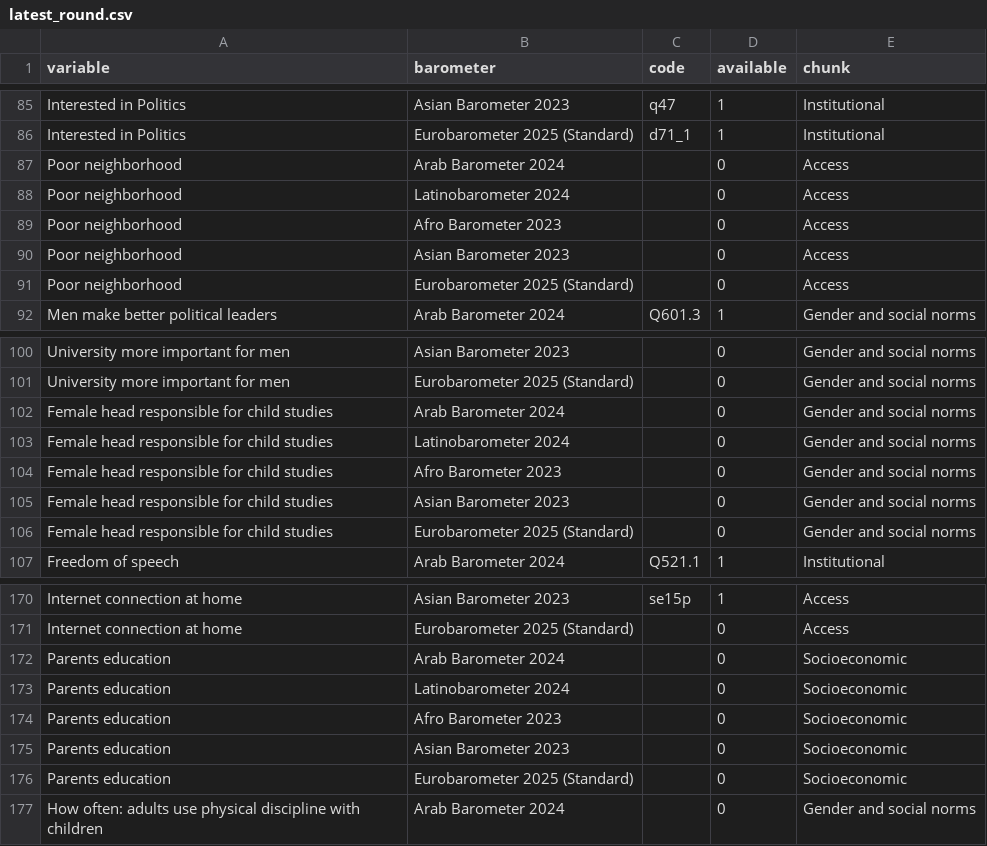
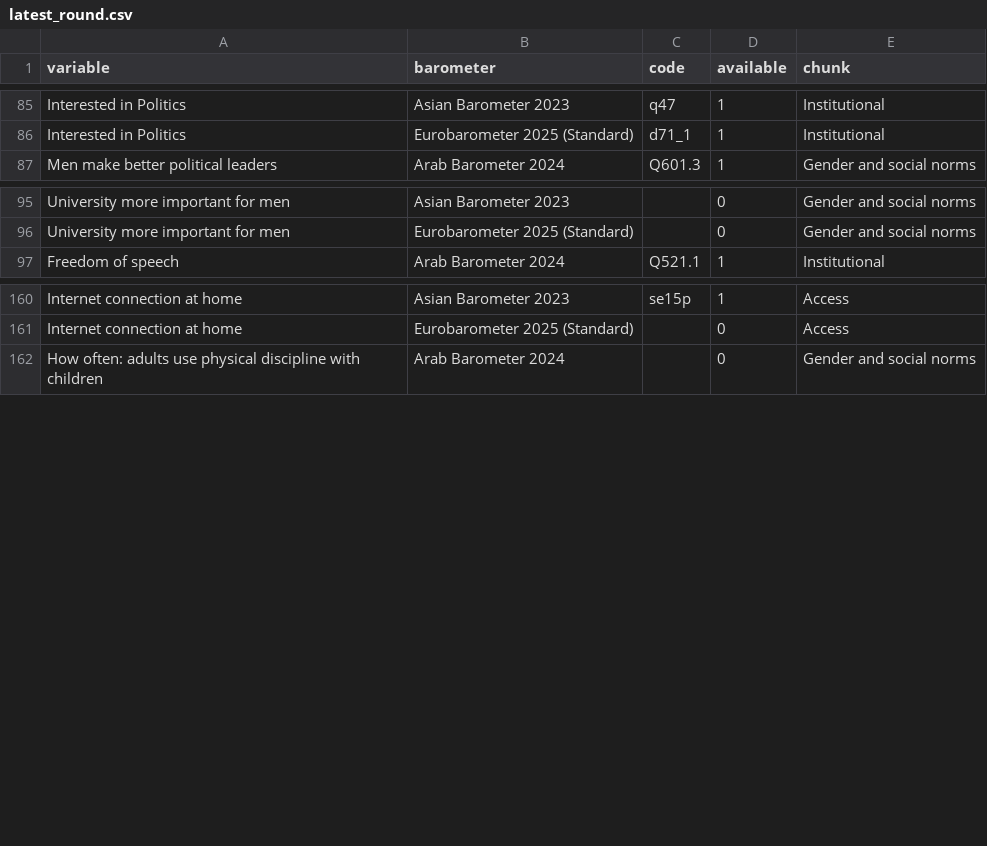
Before and after one commit to pecoranera2/barometer-mapping-dashboard, a CSV file: data/latest_round.csv, drawn as a sheet; only a part is shown, gaps mark what is left out; the diff covers the shown part only; the diff names each change by its address in the sheet, - before the commit and + after, or states it on an @@ line.

```diff
--- a/data/latest_round.csv
+++ b/data/latest_round.csv
-row 87: Poor neighborhood | Arab Barometer 2024 |  | 0 | Access
-row 88: Poor neighborhood | Latinobarometer 2024 |  | 0 | Access
-row 89: Poor neighborhood | Afro Barometer 2023 |  | 0 | Access
-row 90: Poor neighborhood | Asian Barometer 2023 |  | 0 | Access
-row 91: Poor neighborhood | Eurobarometer 2025 (Standard) |  | 0 | Access
-row 102: Female head responsible for child studies | Arab Barometer 2024 |  | 0 | Gender and social norms
-row 103: Female head responsible for child studies | Latinobarometer 2024 |  | 0 | Gender and social norms
-row 104: Female head responsible for child studies | Afro Barometer 2023 |  | 0 | Gender and social norms
-row 105: Female head responsible for child studies | Asian Barometer 2023 |  | 0 | Gender and social norms
-row 106: Female head responsible for child studies | Eurobarometer 2025 (Standard) |  | 0 | Gender and social norms
-row 172: Parents education | Arab Barometer 2024 |  | 0 | Socioeconomic
-row 173: Parents education | Latinobarometer 2024 |  | 0 | Socioeconomic
-row 174: Parents education | Afro Barometer 2023 |  | 0 | Socioeconomic
-row 175: Parents education | Asian Barometer 2023 |  | 0 | Socioeconomic
-row 176: Parents education | Eurobarometer 2025 (Standard) |  | 0 | Socioeconomic
```
Also changed, not shown: 5 removed rows elsewhere in this file, data/euro_clusters.csv, data/latino_clusters.csv, 1 other file.
